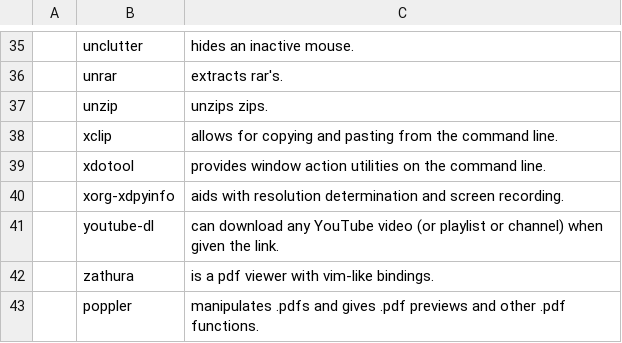
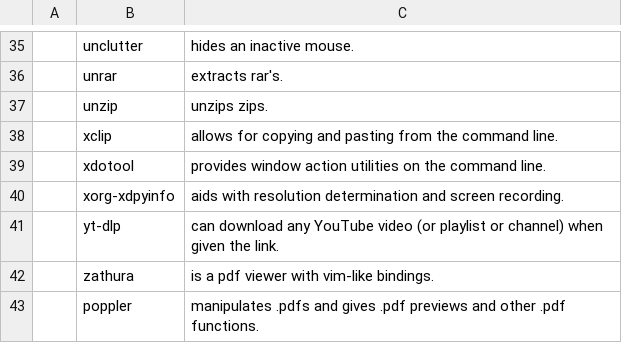
Before and after one commit to ricksdomein/Chad, a CSV file: progs.csv, drawn as a sheet; only a part is shown, gaps mark what is left out; the diff names each change by its address in the sheet, - before the commit and + after, or states it on an @@ line.

Commit message:
yt-dlp handles peertube

```diff
--- a/progs.csv
+++ b/progs.csv
-B41: youtube-dl
+B41: yt-dlp
```
